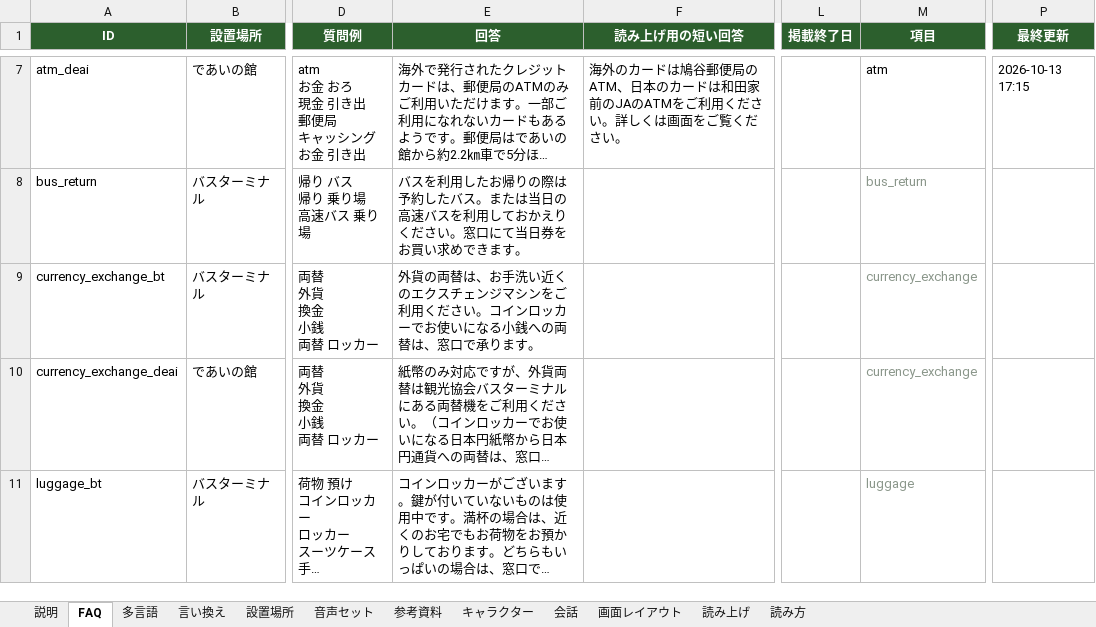
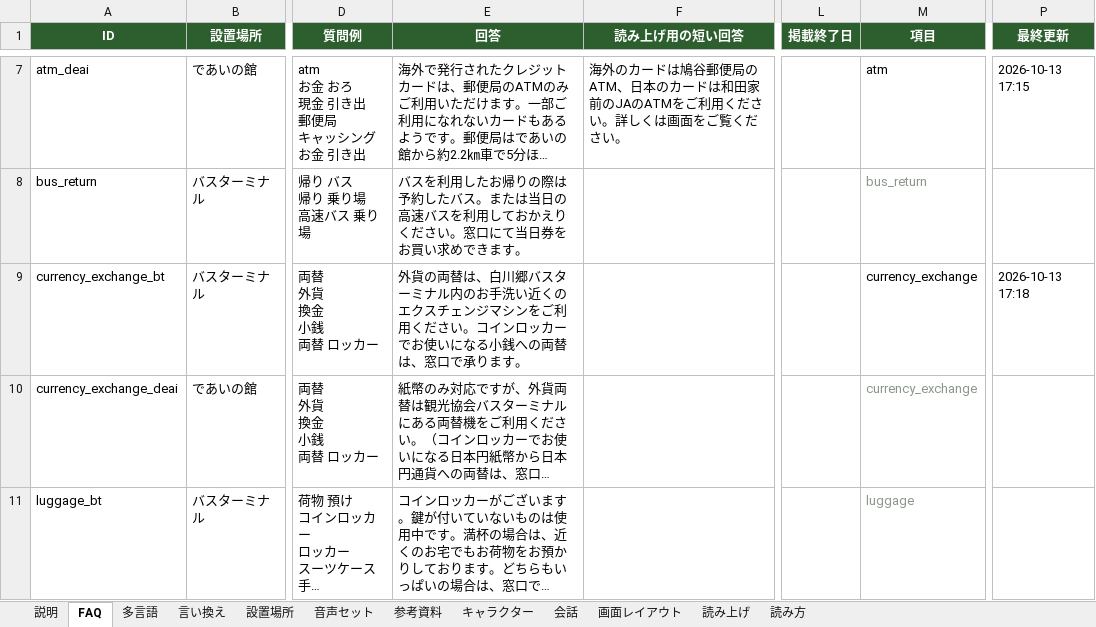
Before and after one commit to flame-wave/shirakawago-voicebot, an Excel workbook: tools/faq_master.xlsx, sheet FAQ, drawn as a sheet; only a part is shown, gaps mark what is left out; long unchanged cells end in …; values as stored, in another font and other column widths than the file's, no borders; the diff names each change by its address in the sheet, - before the commit and + after, or states it on an @@ line.

```diff
--- a/tools/faq_master.xlsx (sheet FAQ)
+++ b/tools/faq_master.xlsx (sheet FAQ)
-E9 (回答): …両替は、お手洗い…
+E9 (回答): …両替は、白川郷バスターミナル内のお手洗い…
-M9 text colour: #8A968A
+M9 text colour: black
-P9 (最終更新): (empty)
+P9 (最終更新): 2026-10-13 17:18
```
Also changed, not shown: sheet 多言語.
